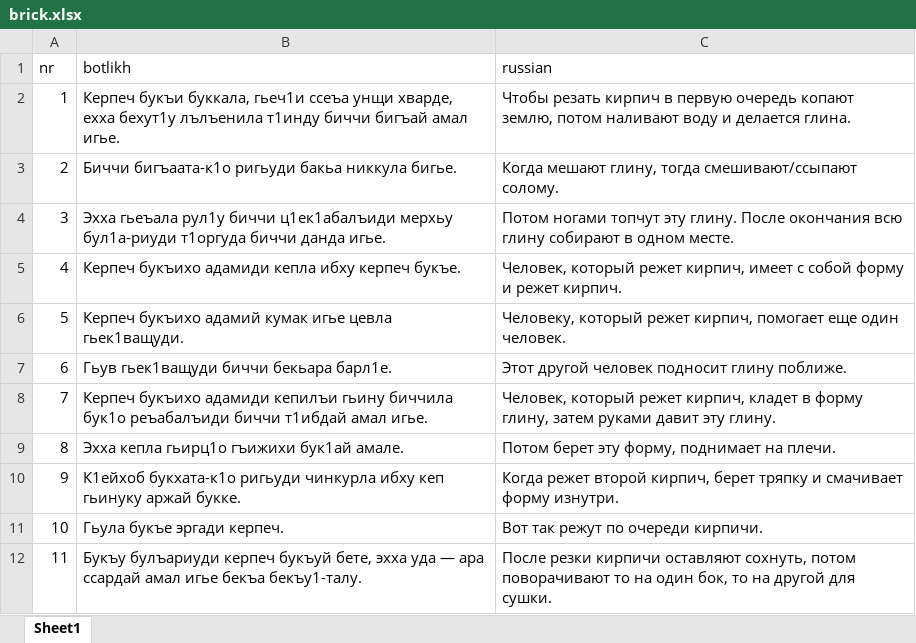
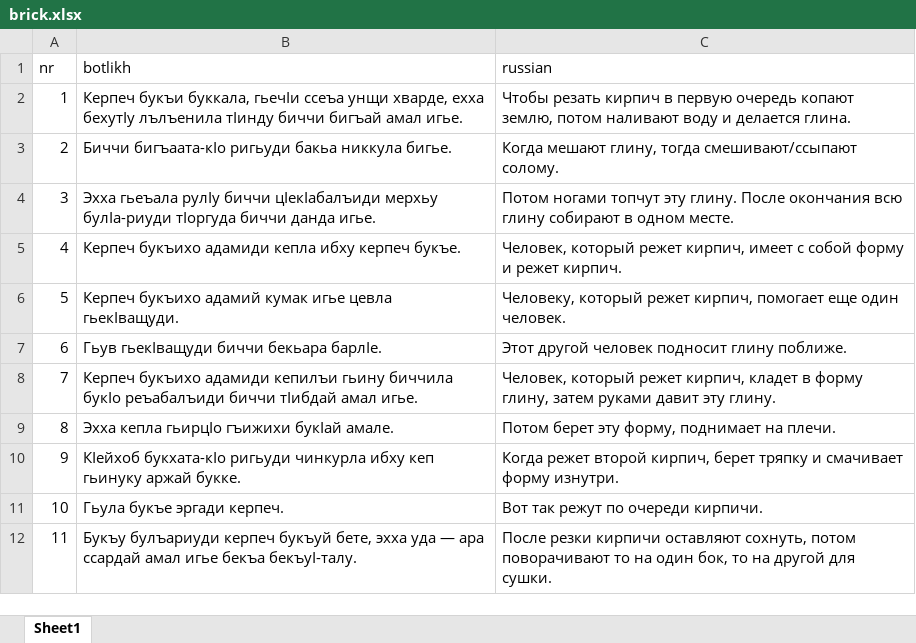
Before and after one commit to sverhees/botlikh_khabar, an Excel workbook: texts/brick.xlsx, sheet Sheet1, drawn as a sheet; values as stored, in another font and other column widths than the file's, no borders; the diff names each change by its address in the sheet, - before the commit and + after, or states it on an @@ line.

```diff
--- a/texts/brick.xlsx (sheet Sheet1)
+++ b/texts/brick.xlsx (sheet Sheet1)
-B2 (botlikh): …букъи буккала, гьеч1и ссеъа унщи хварде, ехха бехут1у лълъенила т1инду биччи бигъай…
+B2 (botlikh): …букъи буккала, гьечIи ссеъа унщи хварде, ехха бехутIу лълъенила тIинду биччи бигъай…
-B3 (botlikh): Биччи бигъаата-к1о ригьуди бакьа…
+B3 (botlikh): Биччи бигъаата-кIо ригьуди бакьа…
-B4 (botlikh): Эхха гьеъала рул1у биччи ц1ек1абалъиди мерхьу бул1а-риуди т1оргуда биччи данда…
+B4 (botlikh): Эхха гьеъала рулIу биччи цIекIабалъиди мерхьу булIа-риуди тIоргуда биччи данда…
-B6 (botlikh): …игье цевла гьек1ващуди.
+B6 (botlikh): …игье цевла гьекIващуди.
-B7 (botlikh): Гьув гьек1ващуди биччи бекьара барл1е.
+B7 (botlikh): Гьув гьекIващуди биччи бекьара барлIе.
-B8 (botlikh): …гьину биччила бук1о реъабалъиди биччи т1ибдай амал игье.
+B8 (botlikh): …гьину биччила букIо реъабалъиди биччи тIибдай амал игье.
-B9 (botlikh): Эхха кепла гьирц1о гъижихи бук1ай амале.
+B9 (botlikh): Эхха кепла гьирцIо гъижихи букIай амале.
-B10 (botlikh): К1ейхоб букхата-к1о ригьуди чинкурла…
+B10 (botlikh): КIейхоб букхата-кIо ригьуди чинкурла…
-B12 (botlikh): …игье бекъа бекъу1-талу.
+B12 (botlikh): …игье бекъа бекъуI-талу.
```
Also changed, not shown: texts/azaev_text1.xlsx, texts/lamb.xlsx, 13 other files.
